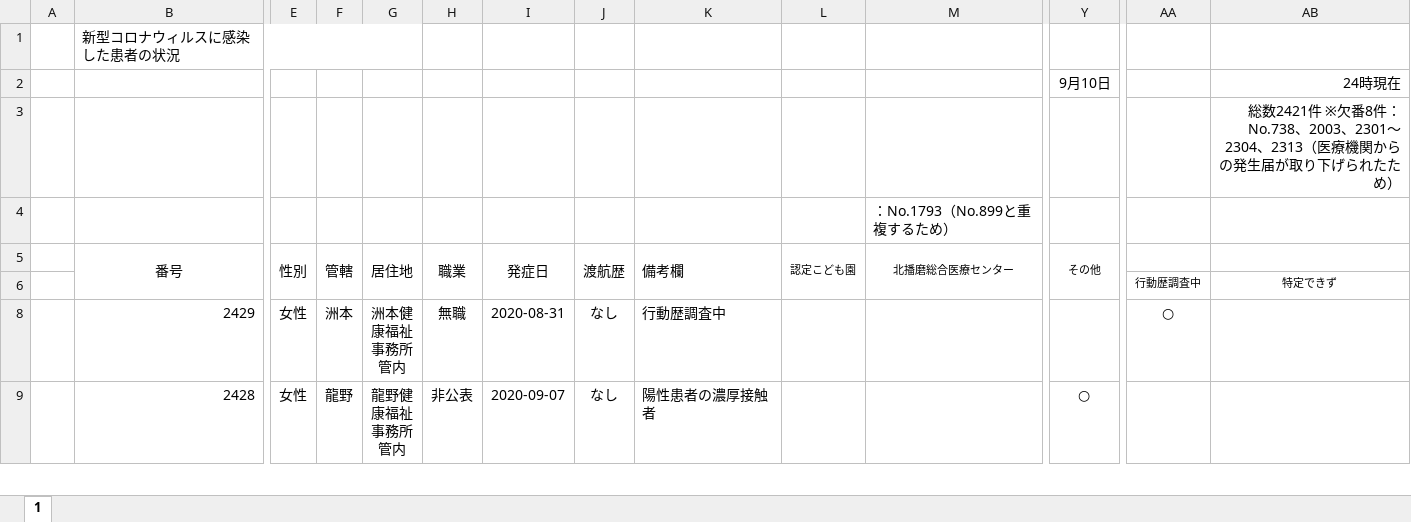
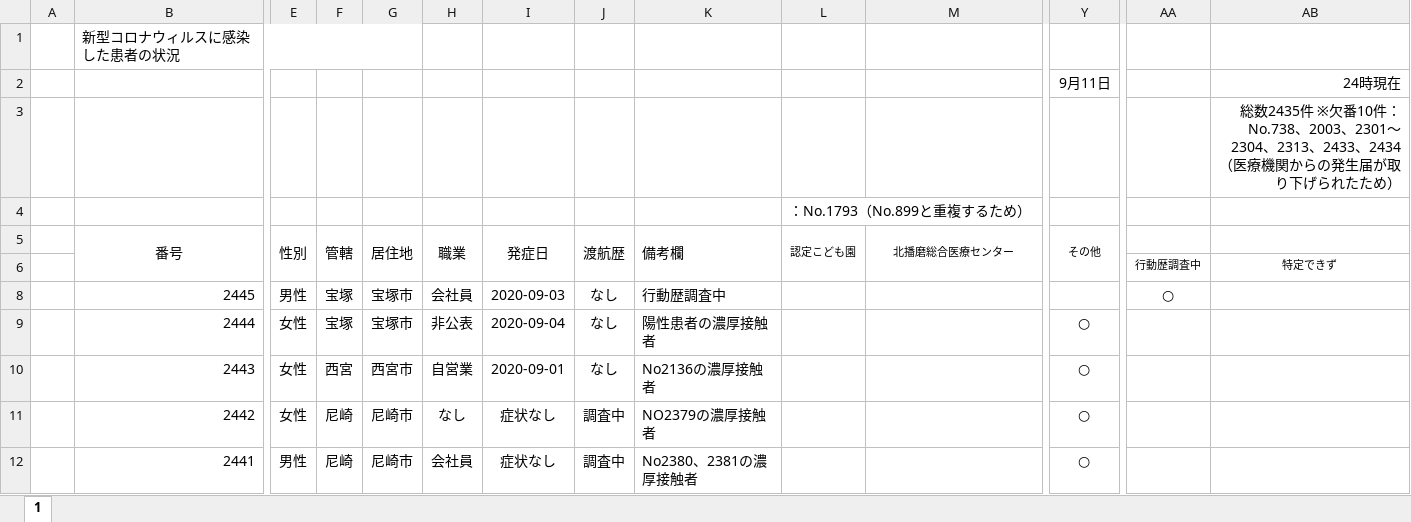
Before and after one commit to stop-covid19-hyogo/covid19-scraping, an Excel workbook: corona_kanjyajyokyo.xlsx, sheet 1, drawn as a sheet; only a part is shown, gaps mark what is left out; the shorter side is filled out with more unchanged rows; values as stored, in another font and other column widths than the file's, no borders; charts and pictures and conditional formats not drawn; removed rows and columns are numbered as before the commit, all else as after; rows hold the shown columns only; the diff covers the shown part only; the diff names each change by its address in the sheet, - before the commit and + after, or states it on an @@ line.

```diff
--- a/corona_kanjyajyokyo.xlsx (sheet 1)
+++ b/corona_kanjyajyokyo.xlsx (sheet 1)
-Y2 (その他): 9月10日
+Y2 (その他): 9月11日
-AB3: 総数2421件 ※欠番8件：No.738、2003、2301～2304、2313（医療機…
+AB3: 総数2435件 ※欠番10件：No.738、2003、2301～2304、2313、2433、2434（医療機…
-row 4:  |  |  |  |  |  |  |  |  |  | ：No.1793（No.899と重複するため）
+row 4:  |  |  |  |  |  |  |  |  | ：No.1793（No.899と重複するため）
+row 8:  | 2445 | 男性 | 宝塚 | 宝塚市 | 会社員 | 2020-09-03 | なし | 行動歴調査中 |  |  |  | ○
+row 9:  | 2444 | 女性 | 宝塚 | 宝塚市 | 非公表 | 2020-09-04 | なし | 陽性患者の濃厚接触者 |  |  | ○
+row 10:  | 2443 | 女性 | 西宮 | 西宮市 | 自営業 | 2020-09-01 | なし | No2136の濃厚接触者 |  |  | ○
+row 11:  | 2442 | 女性 | 尼崎 | 尼崎市 | なし | 症状なし | 調査中 | NO2379の濃厚接触者 |  |  | ○
+row 12:  | 2441 | 男性 | 尼崎 | 尼崎市 | 会社員 | 症状なし | 調査中 | No2380、2381の濃厚接触者 |  |  | ○
```
Also changed, not shown: 11 added rows, 58 edited cells and cell formats elsewhere in this sheet, formulas that keep their value, charts or pictures, pcr.xlsx, yousei.xlsx, 14 other files.
